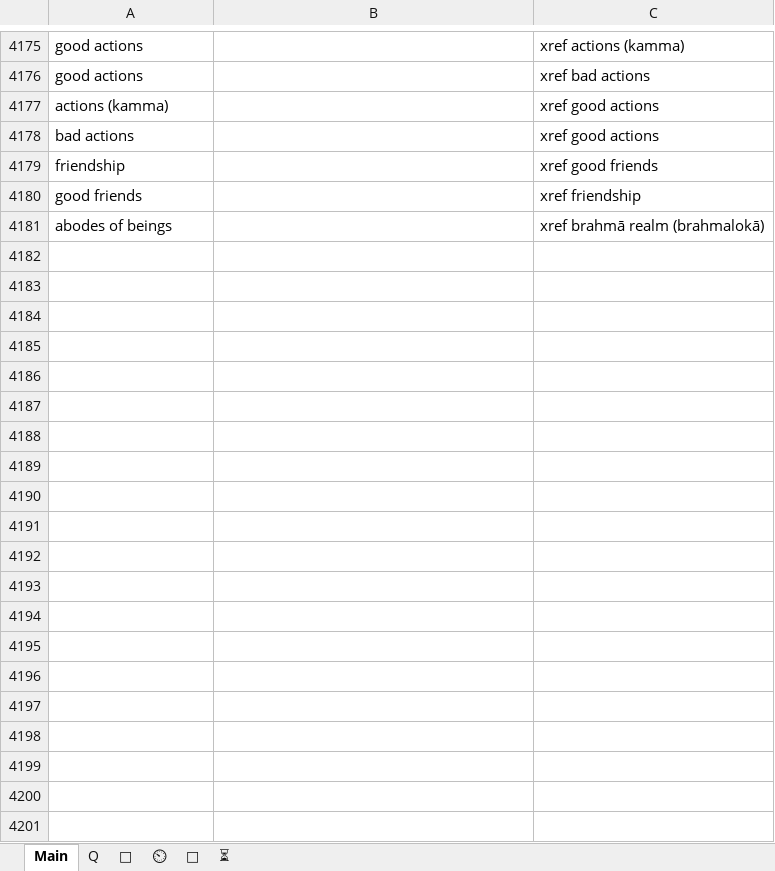
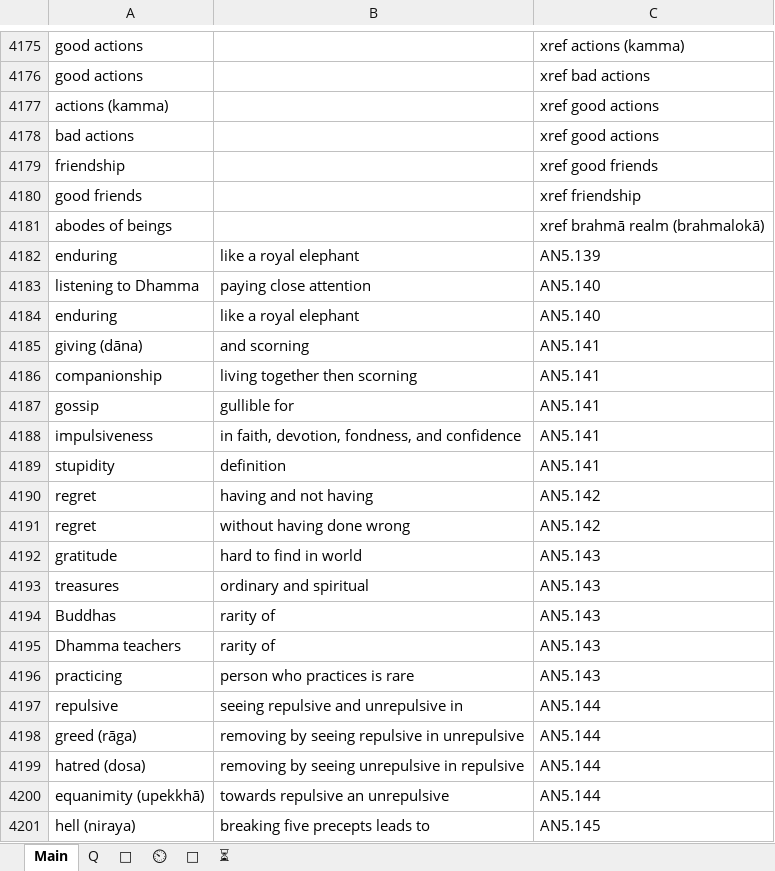
Before and after one commit to thesunshade/sutta-index, an Excel workbook: src/data/general-index.xlsx, sheet Main, drawn as a sheet; only a part is shown, gaps mark what is left out; values as stored, in another font and other column widths than the file's, no borders; the diff covers the shown part only; the diff names each change by its address in the sheet, - before the commit and + after, or states it on an @@ line.

```diff
--- a/src/data/general-index.xlsx (sheet Main)
+++ b/src/data/general-index.xlsx (sheet Main)
+row 4182: enduring | like a royal elephant | AN5.139
+row 4183: listening to Dhamma | paying close attention | AN5.140
+row 4184: enduring | like a royal elephant | AN5.140
+row 4185: giving (dāna) | and scorning | AN5.141
+row 4186: companionship | living together then scorning | AN5.141
+row 4187: gossip | gullible for | AN5.141
+row 4188: impulsiveness | in faith, devotion, fondness, and confidence | AN5.141
+row 4189: stupidity | definition | AN5.141
+row 4190: regret | having and not having | AN5.142
+row 4191: regret | without having done wrong | AN5.142
+row 4192: gratitude | hard to find in world | AN5.143
+row 4193: treasures | ordinary and spiritual | AN5.143
+row 4194: Buddhas | rarity of | AN5.143
+row 4195: Dhamma teachers | rarity of | AN5.143
+row 4196: practicing | person who practices is rare | AN5.143
+row 4197: repulsive | seeing repulsive and unrepulsive in | AN5.144
+row 4198: greed (rāga) | removing by seeing repulsive in unrepulsive | AN5.144
+row 4199: hatred (dosa) | removing by seeing unrepulsive in repulsive | AN5.144
+row 4200: equanimity (upekkhā) | towards repulsive an unrepulsive | AN5.144
+row 4201: hell (niraya) | breaking five precepts leads to | AN5.145
```
Also changed, not shown: 35 added rows elsewhere in this sheet, sheet ⏲, sheet 🤔, 7 other files.
